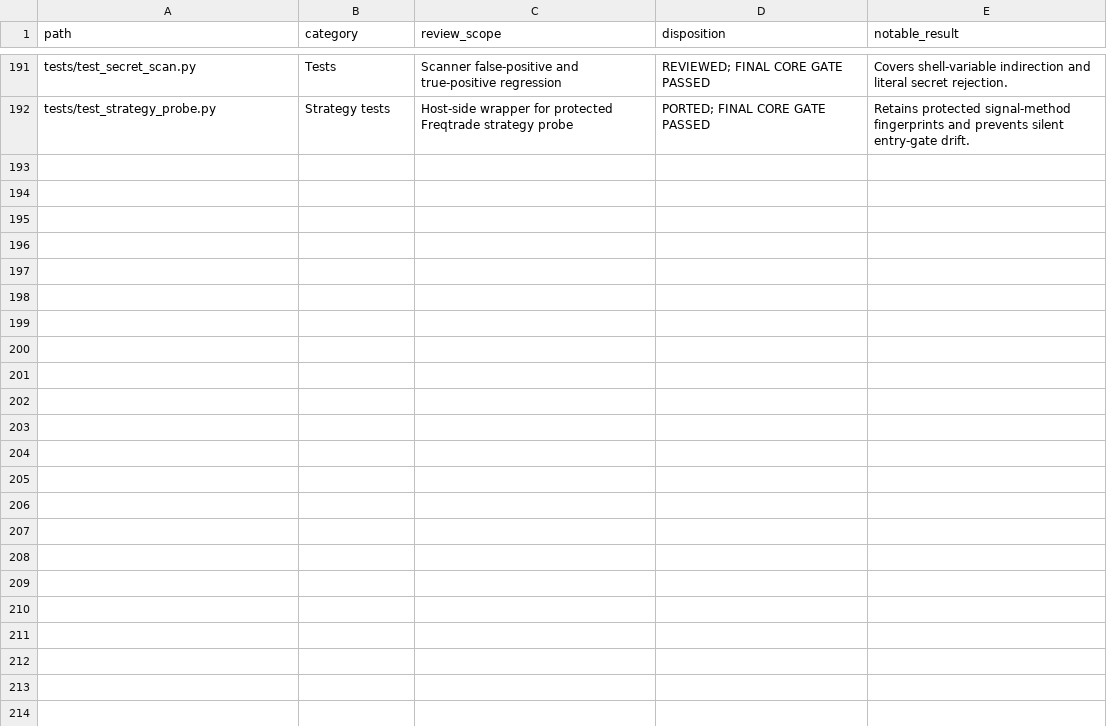
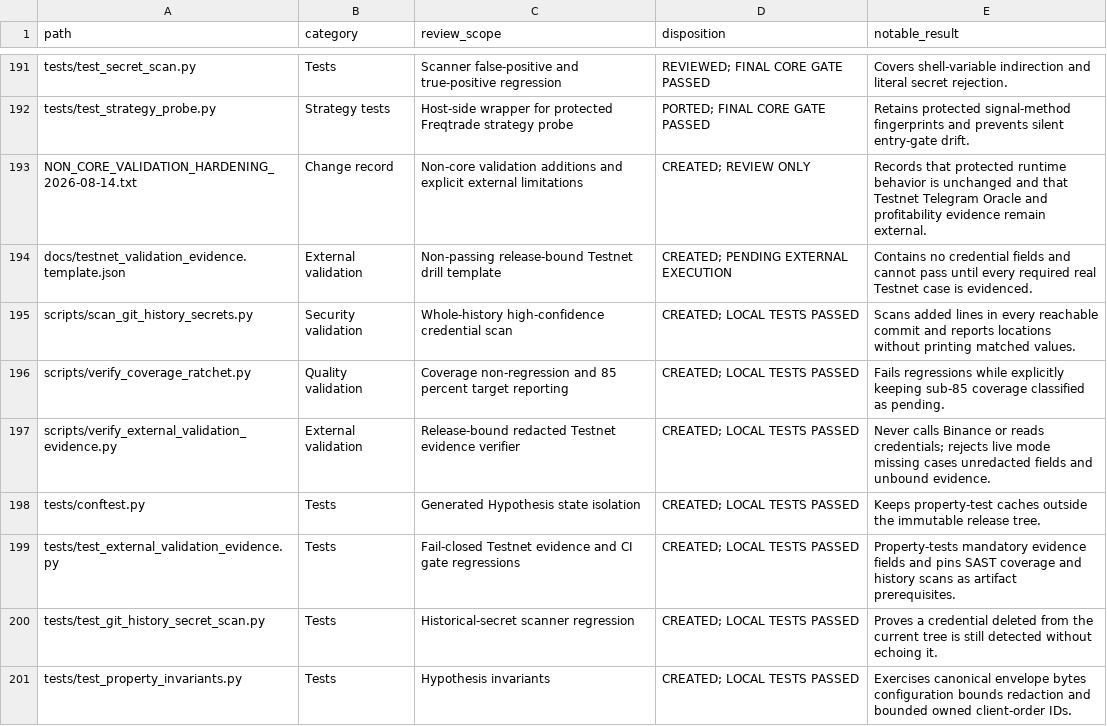
Before and after one commit to asad13-Binana/Bitcoin-Bot-Live-Trading-on-Binance-any-Exchange-TestNet, a CSV file: docs/audit/FILE_REVIEW_LEDGER.csv, drawn as a sheet; only a part is shown, gaps mark what is left out.

Commit message:
Add non-core validation, security, and runtime evidence gates (#9)
Protected trading strategy, execution services, risk controls, position sizing, and shared runtime core remain unchanged.

```diff
--- a/docs/audit/FILE_REVIEW_LEDGER.csv
+++ b/docs/audit/FILE_REVIEW_LEDGER.csv
@@ -192 +192,10 @@
 "tests/test_strategy_probe.py","Strategy tests","Host-side wrapper for protected Freqtrade strategy probe","PORTED; FINAL CORE GATE PASSED","Retains protected signal-method fingerprints and prevents silent entry-gate drift."
+"NON_CORE_VALIDATION_HARDENING_2026-08-14.txt","Change record","Non-core validation additions and explicit external limitations","CREATED; REVIEW ONLY","Records that protected runtime behavior is unchanged and that Testnet Telegram Oracle and profitability evidence remain external."
+"docs/testnet_validation_evidence.template.json","External validation","Non-passing release-bound Testnet drill template","CREATED; PENDING EXTERNAL EXECUTION","Contains no credential fields and cannot pass until every required real Testnet case is evidenced."
+"scripts/scan_git_history_secrets.py","Security validation","Whole-history high-confidence credential scan","CREATED; LOCAL TESTS PASSED","Scans added lines in every reachable commit and reports locations without printing matched values."
+"scripts/verify_coverage_ratchet.py","Quality validation","Coverage non-regression and 85 percent target reporting","CREATED; LOCAL TESTS PASSED","Fails regressions while explicitly keeping sub-85 coverage classified as pending."
+"scripts/verify_external_validation_evidence.py","External validation","Release-bound redacted Testnet evidence verifier","CREATED; LOCAL TESTS PASSED","Never calls Binance or reads credentials; rejects live mode missing cases unredacted fields and unbound evidence."
+"tests/conftest.py","Tests","Generated Hypothesis state isolation","CREATED; LOCAL TESTS PASSED","Keeps property-test caches outside the immutable release tree."
+"tests/test_external_validation_evidence.py","Tests","Fail-closed Testnet evidence and CI gate regressions","CREATED; LOCAL TESTS PASSED","Property-tests mandatory evidence fields and pins SAST coverage and history scans as artifact prerequisites."
+"tests/test_git_history_secret_scan.py","Tests","Historical-secret scanner regression","CREATED; LOCAL TESTS PASSED","Proves a credential deleted from the current tree is still detected without echoing it."
+"tests/test_property_invariants.py","Tests","Hypothesis invariants","CREATED; LOCAL TESTS PASSED","Exercises canonical envelope bytes configuration bounds redaction and bounded owned client-order IDs."
```
Also changed, not shown: docs/audit/FUNCTION_PARITY_MATRIX.csv, 18 other files.
